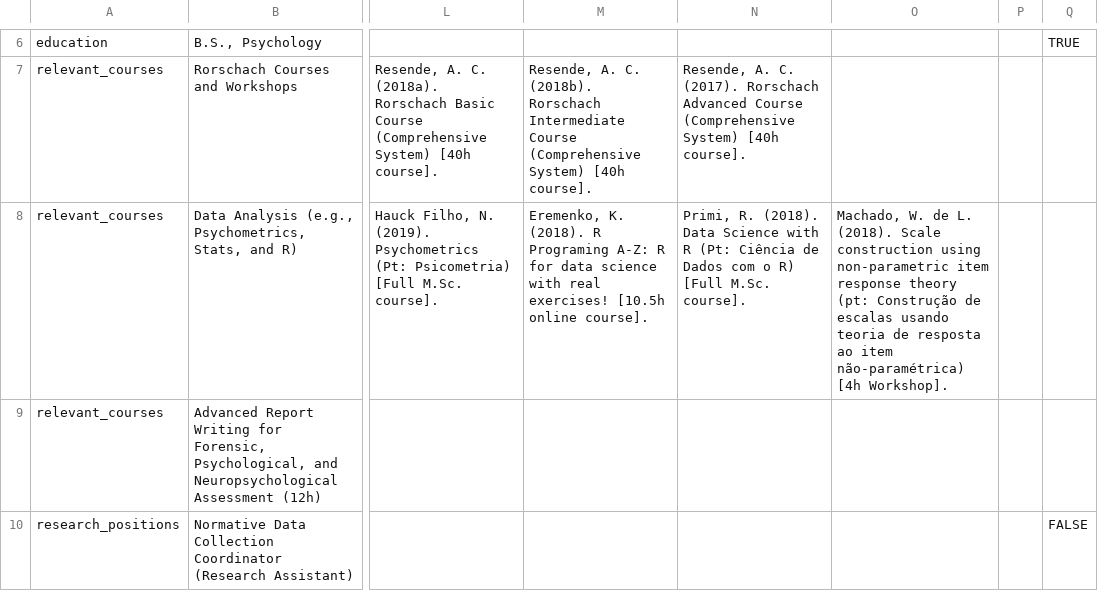
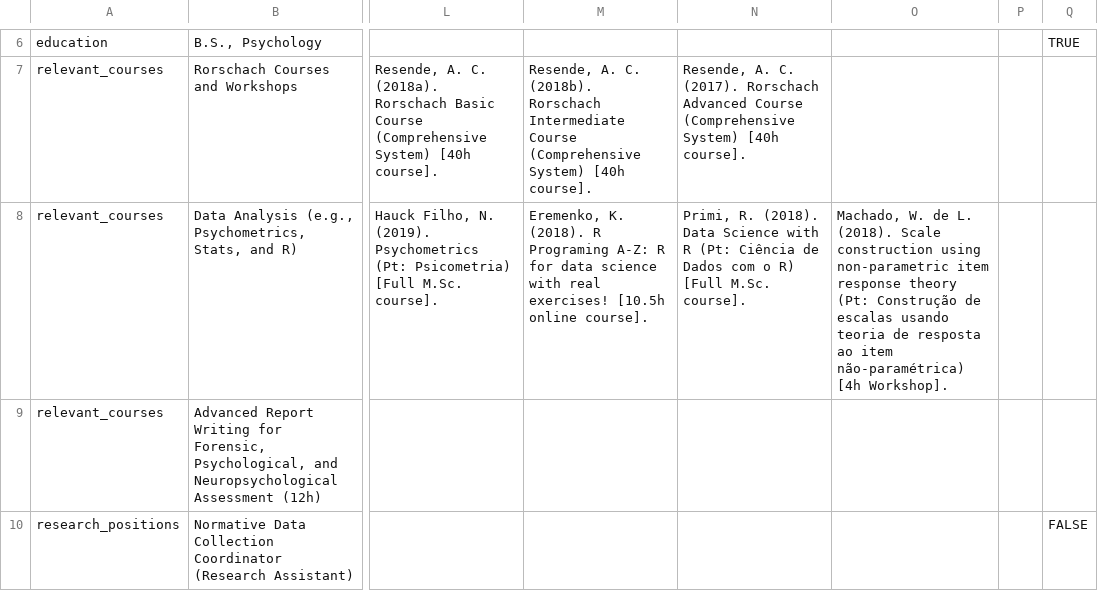
Before and after one commit to ruampimentel/Pimentel_CV, a CSV file: data/entries.csv, drawn as a sheet; only a part is shown, gaps mark what is left out; the diff names each change by its address in the sheet, - before the commit and + after, or states it on an @@ line.

Commit message:
fixing typo pt to Pt

```diff
--- a/data/entries.csv
+++ b/data/entries.csv
-O8: …response theory (pt: Construção de…
+O8: …response theory (Pt: Construção de…
```
Also changed, not shown: 2 other files.
